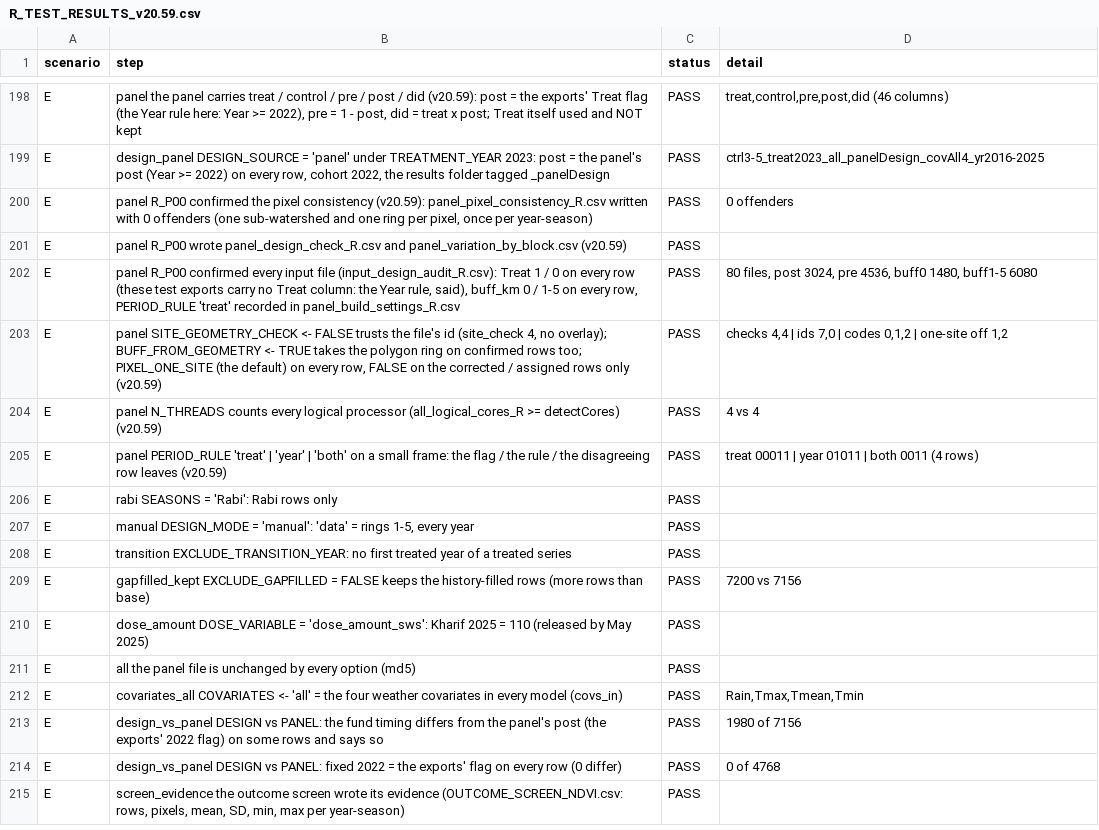
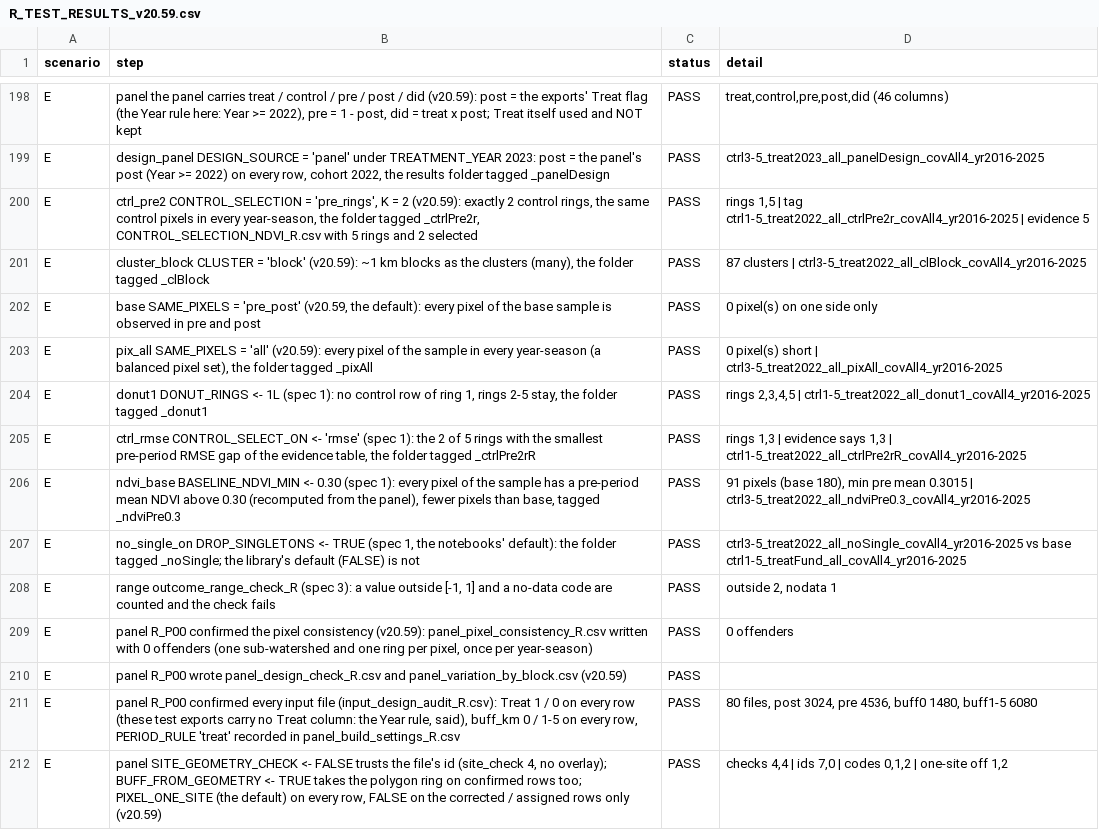
Before and after one commit to ceessaiscitech-ai/TnT, a CSV file: RWDR_v20.59/docs/R_TEST_RESULTS_v20.59.csv, drawn as a sheet; only a part is shown, gaps mark what is left out; the shorter side is filled out with more unchanged rows.

```diff
--- a/RWDR_v20.59/docs/R_TEST_RESULTS_v20.59.csv
+++ b/RWDR_v20.59/docs/R_TEST_RESULTS_v20.59.csv
@@ -199,2 +199,11 @@ E,"panel          the panel carries treat / control / pre / post / did (v20.59):
 E,"design_panel   DESIGN_SOURCE = 'panel' under TREATMENT_YEAR 2023: post = the panel's post (Year >= 2022) on every row, cohort 2022, the results folder tagged _panelDesign",PASS,ctrl3-5_treat2023_all_panelDesign_covAll4_yr2016-2025
+E,"ctrl_pre2      CONTROL_SELECTION = 'pre_rings', K = 2 (v20.59): exactly 2 control rings, the same control pixels in every year-season, the folder tagged _ctrlPre2r, CONTROL_SELECTION_NDVI_R.csv with 5 rings and 2 selected",PASS,"rings 1,5 | tag ctrl1-5_treat2022_all_ctrlPre2r_covAll4_yr2016-2025 | evidence 5"
+E,"cluster_block  CLUSTER = 'block' (v20.59): ~1 km blocks as the clusters (many), the folder tagged _clBlock",PASS,87 clusters | ctrl3-5_treat2022_all_clBlock_covAll4_yr2016-2025
+E,"base           SAME_PIXELS = 'pre_post' (v20.59, the default): every pixel of the base sample is observed in pre and post",PASS,0 pixel(s) on one side only
+E,"pix_all        SAME_PIXELS = 'all' (v20.59): every pixel of the sample in every year-season (a balanced pixel set), the folder tagged _pixAll",PASS,0 pixel(s) short | ctrl3-5_treat2022_all_pixAll_covAll4_yr2016-2025
+E,"donut1         DONUT_RINGS <- 1L (spec 1): no control row of ring 1, rings 2-5 stay, the folder tagged _donut1",PASS,"rings 2,3,4,5 | ctrl1-5_treat2022_all_donut1_covAll4_yr2016-2025"
+E,"ctrl_rmse      CONTROL_SELECT_ON <- 'rmse' (spec 1): the 2 of 5 rings with the smallest pre-period RMSE gap of the evidence table, the folder tagged _ctrlPre2rR",PASS,"rings 1,3 | evidence says 1,3 | ctrl1-5_treat2022_all_ctrlPre2rR_covAll4_yr2016-2025"
+E,"ndvi_base      BASELINE_NDVI_MIN <- 0.30 (spec 1): every pixel of the sample has a pre-period mean NDVI above 0.30 (recomputed from the panel), fewer pixels than base, tagged _ndviPre0.3",PASS,"91 pixels (base 180), min pre mean 0.3015 | ctrl3-5_treat2022_all_ndviPre0.3_covAll4_yr2016-2025"
+E,"no_single_on   DROP_SINGLETONS <- TRUE (spec 1, the notebooks' default): the folder tagged _noSingle; the library's default (FALSE) is not",PASS,ctrl3-5_treat2022_all_noSingle_covAll4_yr2016-2025 vs base ctrl1-5_treatFund_all_covAll4_yr2016-2025
+E,"range          outcome_range_check_R (spec 3): a value outside [-1, 1] and a no-data code are counted and the check fails",PASS,"outside 2, nodata 1"
 E,"panel          R_P00 confirmed the pixel consistency (v20.59): panel_pixel_consistency_R.csv written with 0 offenders (one sub-watershed and one ring per pixel, once per year-season)",PASS,0 offenders
```
Also changed, not shown: RWD_Artal_v20.59/docs/R_TEST_RESULTS_v20.59.csv, 6 other files.
